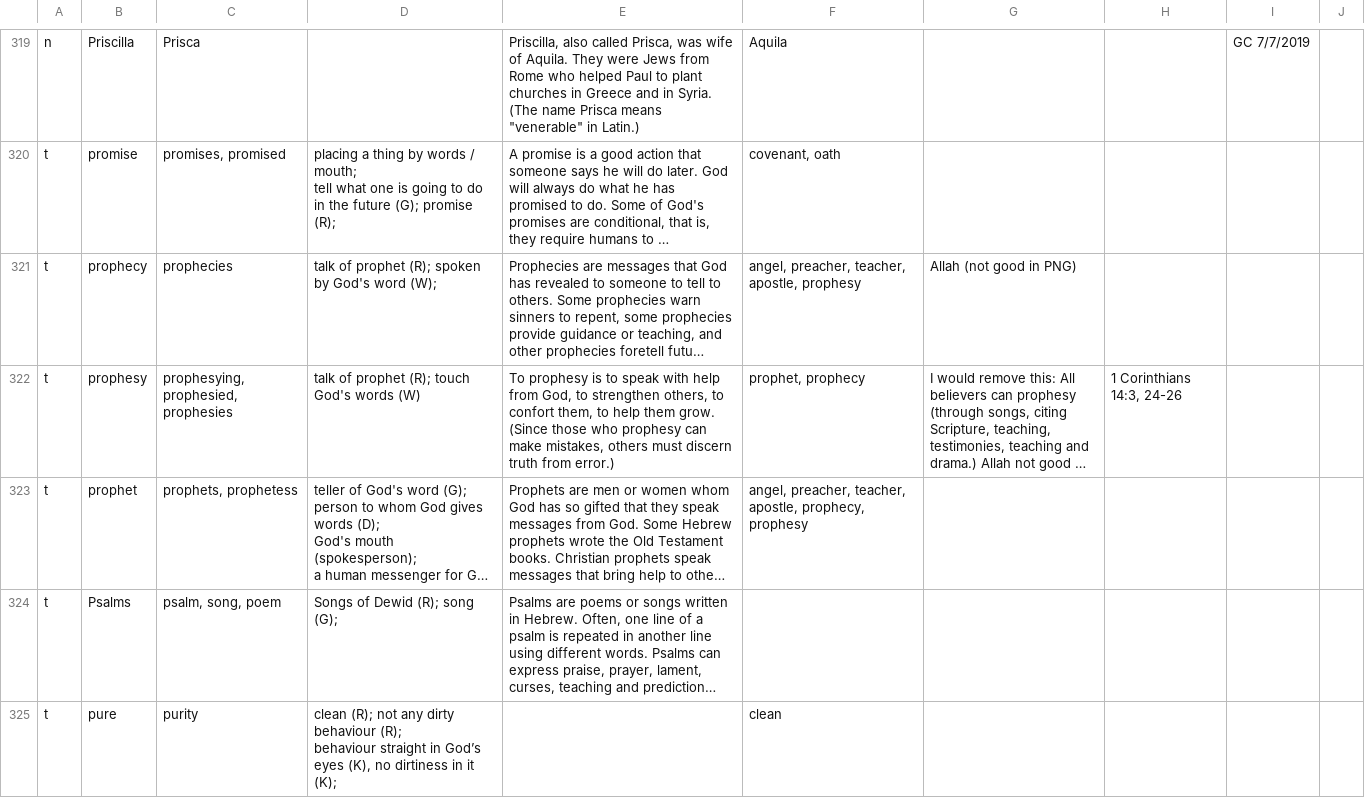
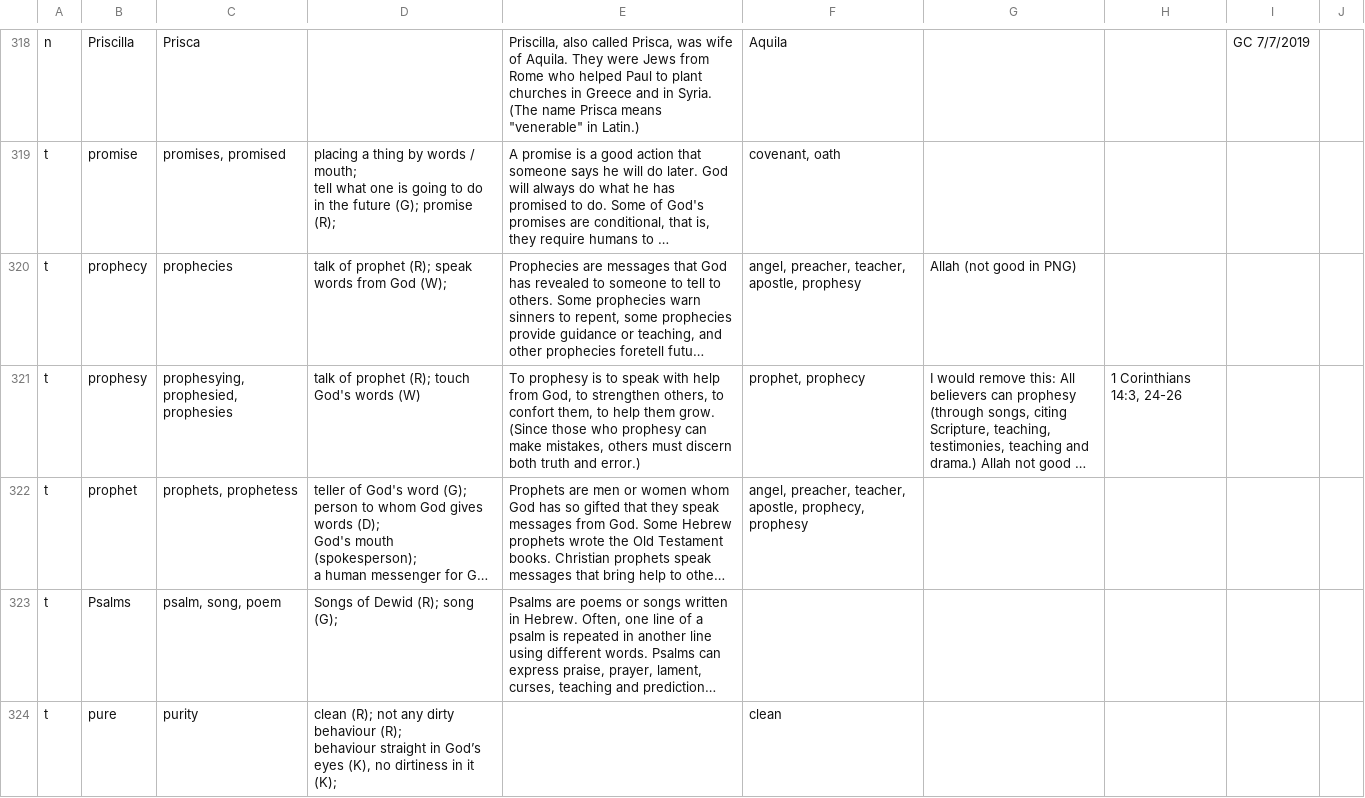
Before and after one commit to sillsdev/StoryProducer, a CSV file: app/src/main/assets/en/wordlinks.csv, drawn as a sheet; only a part is shown, gaps mark what is left out; long unchanged cells end in …; addresses are those after the commit; the diff covers the shown part only; the diff names each change by its address in the sheet, - before the commit and + after, or states it on an @@ line.

Commit message:
wordlinks - bahasha - english changes

```diff
--- a/app/src/main/assets/en/wordlinks.csv
+++ b/app/src/main/assets/en/wordlinks.csv
-D320: …prophet (R); spoken by God's word (W);
+D320: …prophet (R); speak words from God (W);
-E321: …must discern truth from error.)
+E321: …must discern both truth and error.)
```
Also changed, not shown: 1 added row, 1 removed row and 66 edited cells elsewhere in this file, 2 other files.
